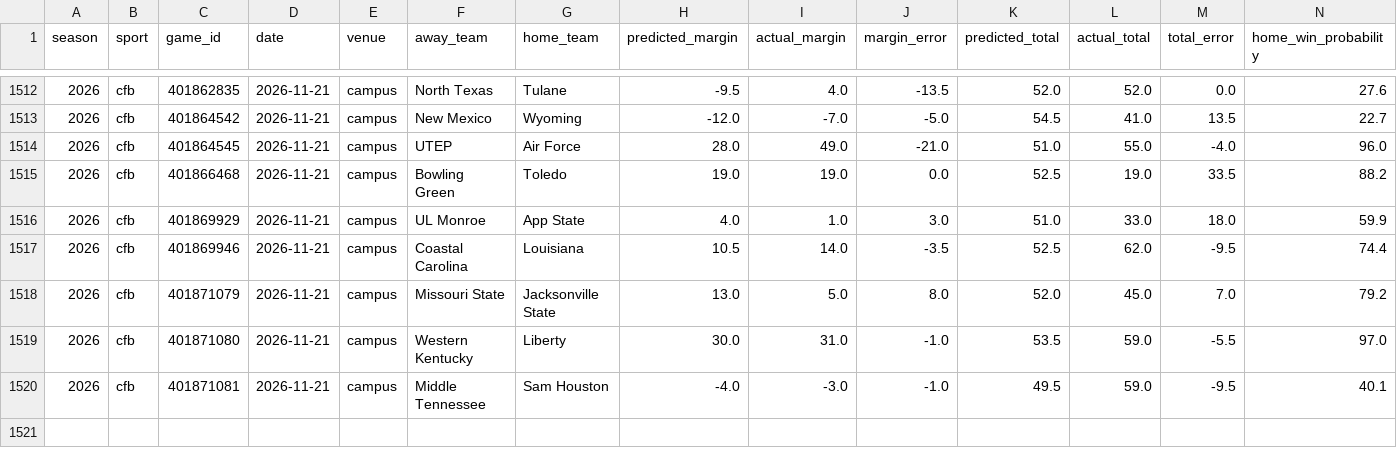
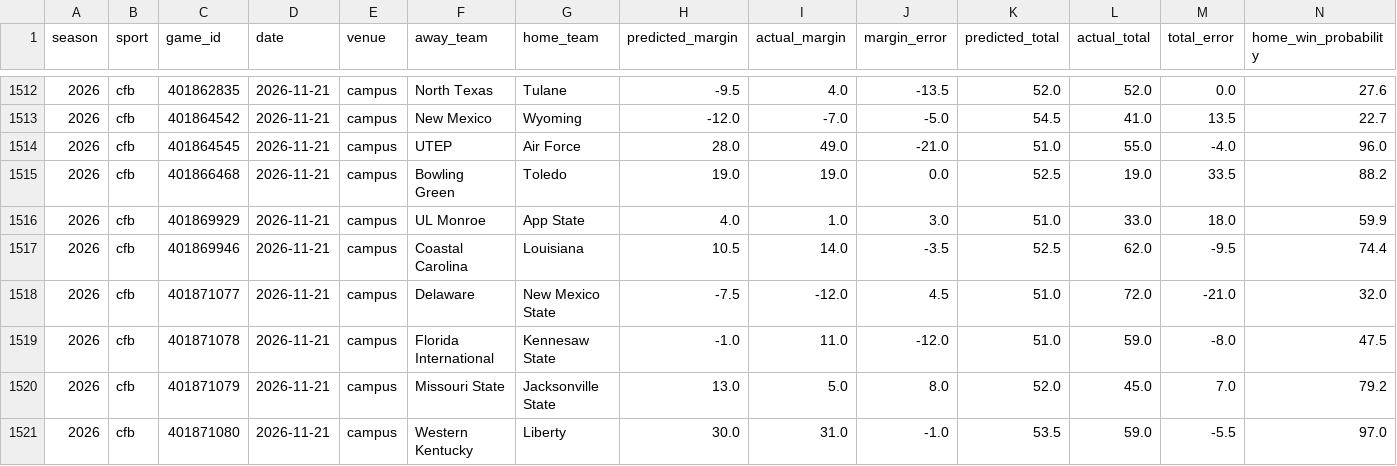
Before and after one commit to thecadeharp/cfb-analytics, a CSV file: data/reports/independent_benchmark_packet.csv, drawn as a sheet; only a part is shown, gaps mark what is left out; the shorter side is filled out with more unchanged rows; rows hold the shown columns only; the diff names each change by its address in the sheet, - before the commit and + after, or states it on an @@ line.

```diff
--- a/data/reports/independent_benchmark_packet.csv
+++ b/data/reports/independent_benchmark_packet.csv
+row 1518: 2026 | cfb | 401871077 | 2026-11-21 | campus | Delaware | New Mexico State | -7.5 | -12.0 | 4.5 | 51.0 | 72.0 | -21.0 | 32.0
+row 1519: 2026 | cfb | 401871078 | 2026-11-21 | campus | Florida International | Kennesaw State | -1.0 | 11.0 | -12.0 | 51.0 | 59.0 | -8.0 | 47.5
```
Also changed, not shown: 12 other files.
